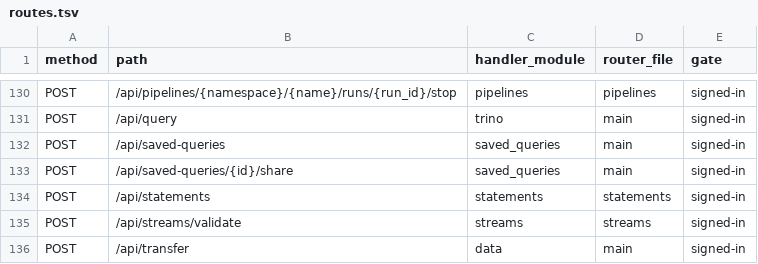
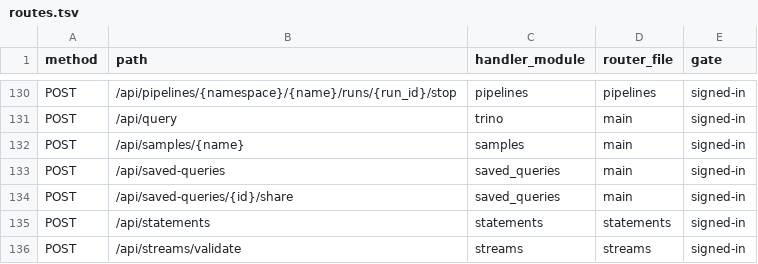
Before and after one commit to stardelt/stardelt, a TSV file: nova/docs/architecture/routes.tsv, drawn as a sheet; only a part is shown, gaps mark what is left out; the shorter side is filled out with more unchanged rows.

```diff
--- a/nova/docs/architecture/routes.tsv
+++ b/nova/docs/architecture/routes.tsv
@@ -131,2 +131,3 @@ POST	/api/pipelines/{namespace}/{name}/runs/{run_id}/stop	pipelines	pipelines	si
 POST	/api/query	trino	main	signed-in
+POST	/api/samples/{name}	samples	main	signed-in
 POST	/api/saved-queries	saved_queries	main	signed-in
```
Also changed, not shown: 12 other files.
